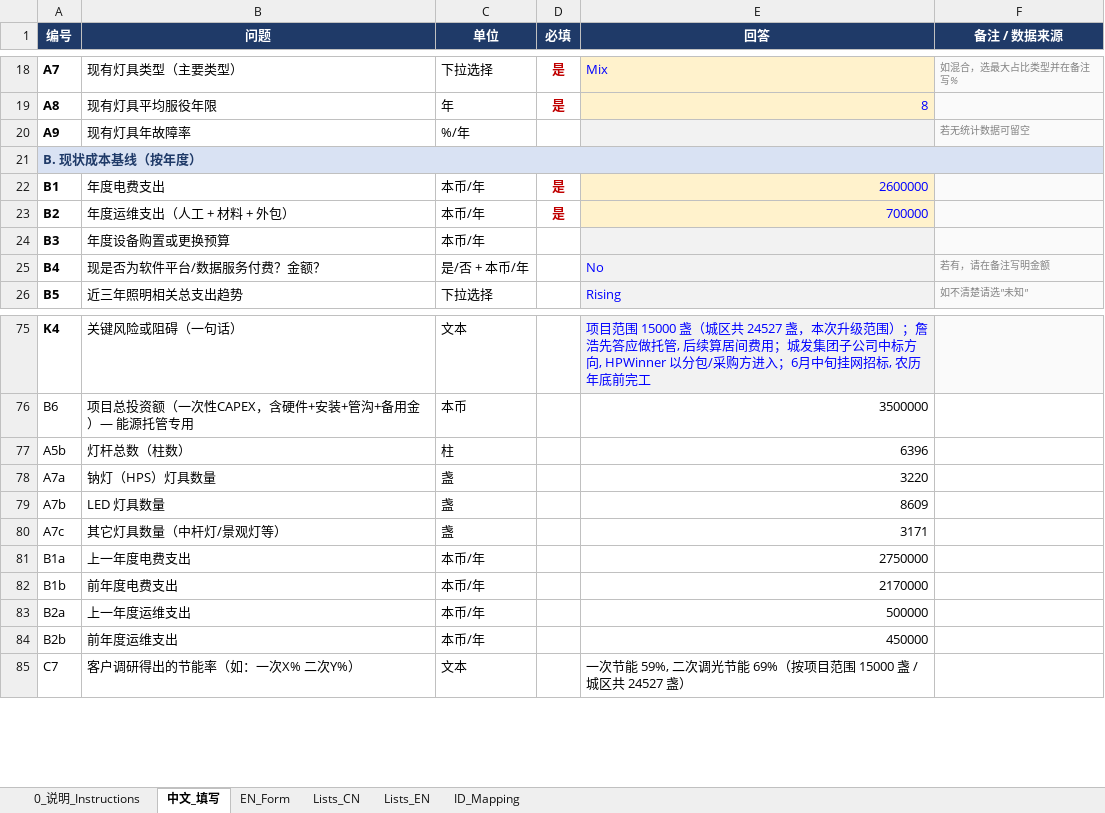
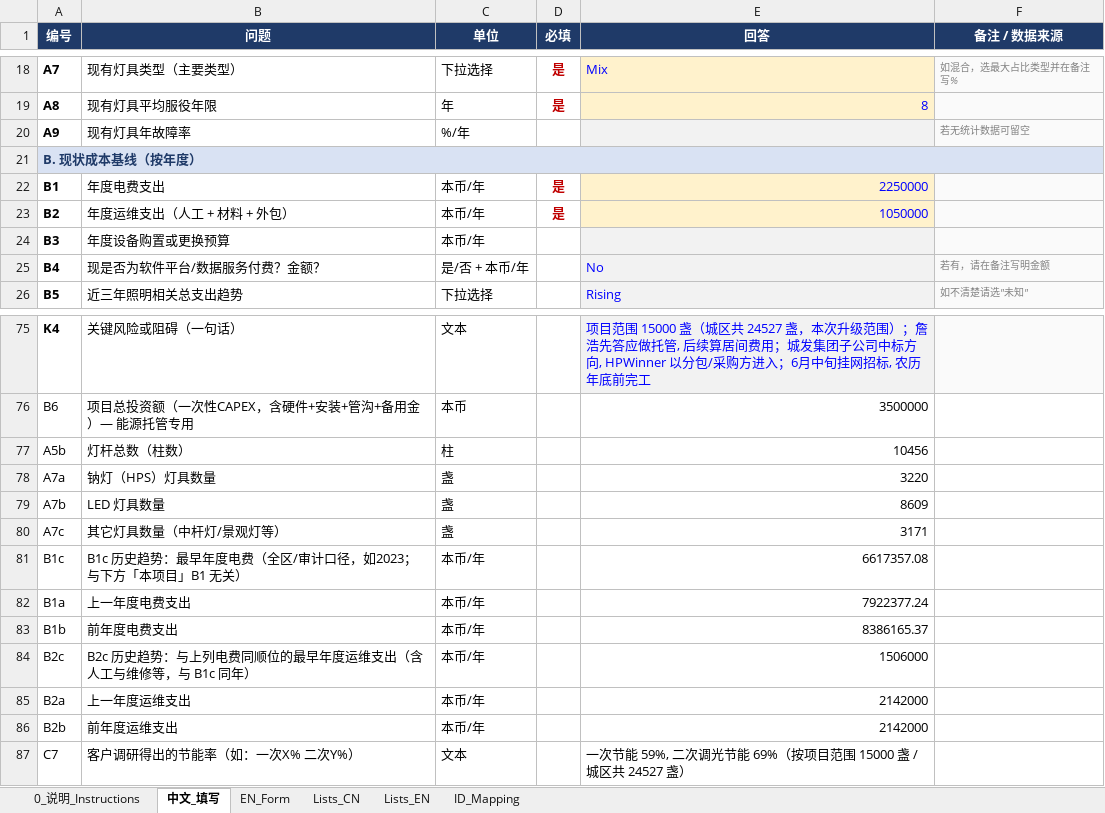
Before and after one commit to chalakorn49265/HPWinner-, an Excel workbook: data/tongnan_2026_filled.xlsx, sheet 中文_填写, drawn as a sheet; only a part is shown, gaps mark what is left out; values as stored, in another font and other column widths than the file's, no borders; addresses are those after the commit; the diff names each change by its address in the sheet, - before the commit and + after, or states it on an @@ line.

```diff
--- a/data/tongnan_2026_filled.xlsx (sheet 中文_填写)
+++ b/data/tongnan_2026_filled.xlsx (sheet 中文_填写)
-E22 (回答): 2600000
+E22 (回答): 2250000
-E23 (回答): 700000
+E23 (回答): 1050000
-E77 (回答): 6396
+E77 (回答): 10456
+row 81: B1c | B1c 历史趋势：最早年度电费（全区/审计口径，如2023；与下方「本项目」B1 无关） | 本币/年 |  | 6617357.08
-E82 (回答): 2750000
+E82 (回答): 7922377.24
-E83 (回答): 2170000
+E83 (回答): 8386165.37
+row 84: B2c | B2c 历史趋势：与上列电费同顺位的最早年度运维支出（含人工与维修等，与 B1c 同年） | 本币/年 |  | 1506000
-E85 (回答): 500000
+E85 (回答): 2142000
-E86 (回答): 450000
+E86 (回答): 2142000
```
Also changed, not shown: sheet ID_Mapping, sheet EN_Form, HPWinner_Intake_Questionnaire_v2.xlsx, 5 other files.
